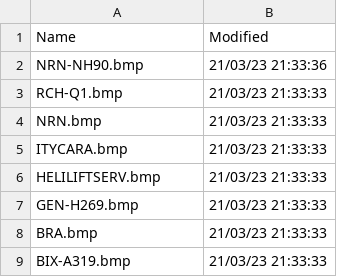
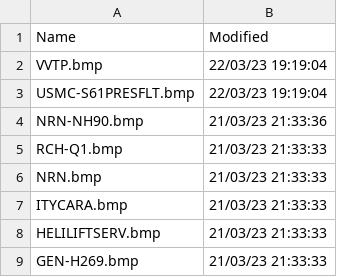
Before and after one commit to classicvalues/VRSOperatorFlags, a CSV file: OperatorFlagsList.csv, drawn as a sheet; only a part is shown; the shorter side is filled out with more unchanged rows; the diff names each change by its address in the sheet, - before the commit and + after, or states it on an @@ line.

```diff
--- a/OperatorFlagsList.csv
+++ b/OperatorFlagsList.csv
+row 2: VVTP.bmp | 22/03/23 19:19:04
+row 3: USMC-S61PRESFLT.bmp | 22/03/23 19:19:04
```
Also changed, not shown: 1 other file.
